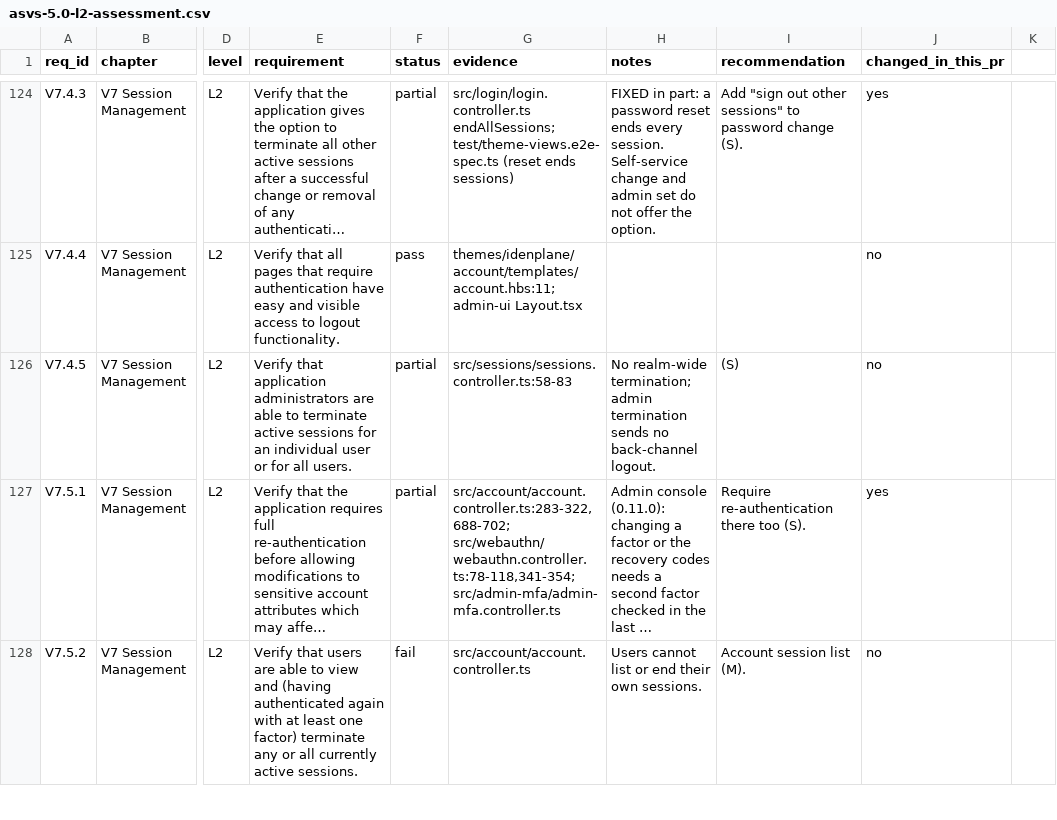
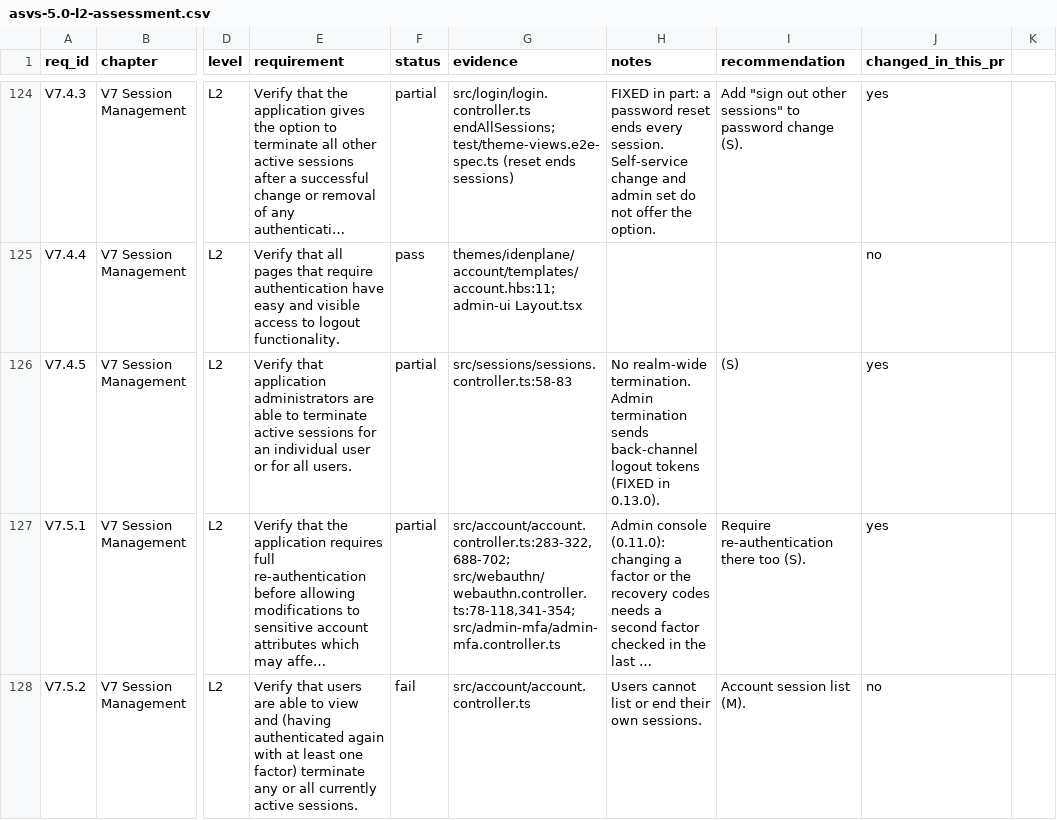
Before and after one commit to idenplane/idenplane, a CSV file: docs/static/security/asvs-5.0-l2-assessment.csv, drawn as a sheet; only a part is shown, gaps mark what is left out; long unchanged cells end in …; the diff covers the shown part only; the diff names each change by its address in the sheet, - before the commit and + after, or states it on an @@ line.

```diff
--- a/docs/static/security/asvs-5.0-l2-assessment.csv
+++ b/docs/static/security/asvs-5.0-l2-assessment.csv
-H126 (notes): No realm-wide termination; admin termination sends no back-channel logout.
+H126 (notes): No realm-wide termination. Admin termination sends back-channel logout tokens (FIXED in 0.13.0).
-J126 (changed_in_this_pr): no
+J126 (changed_in_this_pr): yes
```
Also changed, not shown: 3 edited cells elsewhere in this file, 6 other files.
